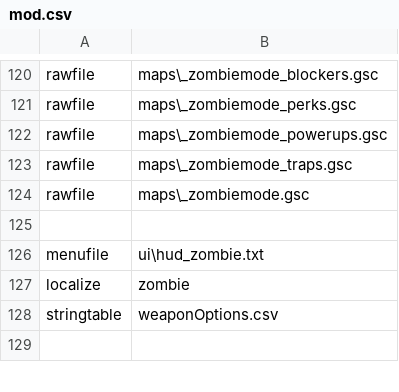
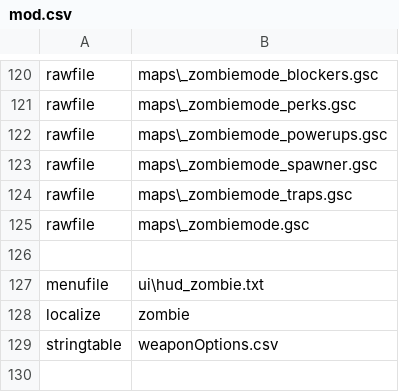
Before and after one commit to zanderlx/T7-Mod, a CSV file: mod.csv, drawn as a sheet; only a part is shown, gaps mark what is left out.

Commit message:
Add base _zombiemode_spawner.gsc

```diff
--- a/mod.csv
+++ b/mod.csv
@@ -122,2 +122,3 @@ rawfile,maps\_zombiemode_perks.gsc
 rawfile,maps\_zombiemode_powerups.gsc
+rawfile,maps\_zombiemode_spawner.gsc
 rawfile,maps\_zombiemode_traps.gsc
```
Also changed, not shown: 1 other file.
